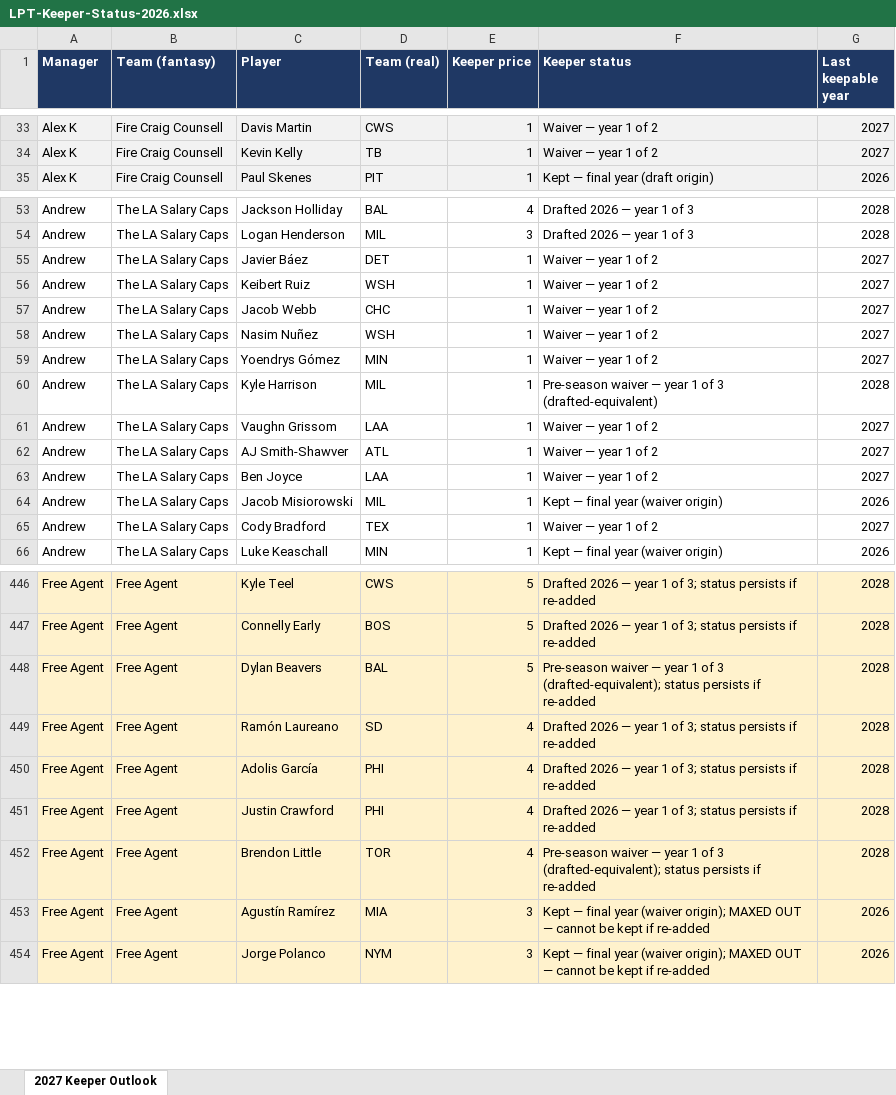
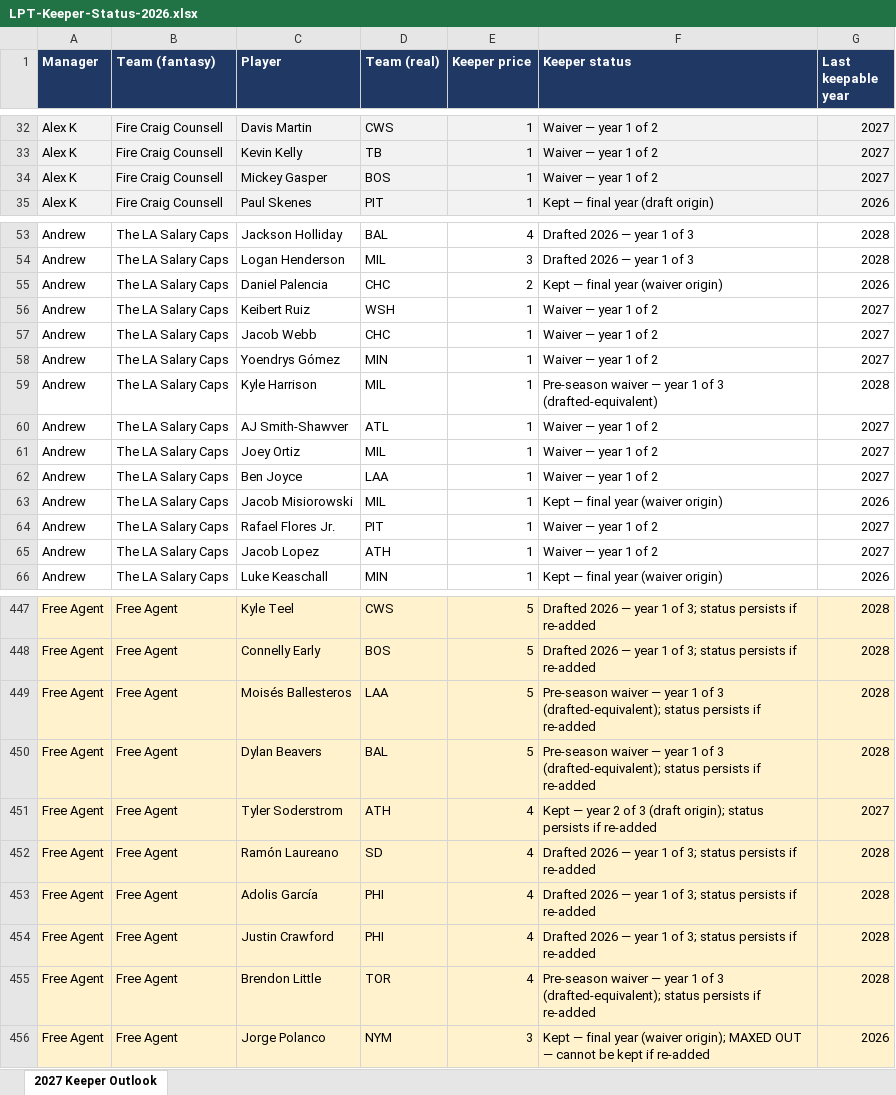
Before and after one commit to langrill42-collab/ernie-reports, an Excel workbook: downloads/LPT-Keeper-Status-2026.xlsx, sheet 2027 Keeper Outlook, drawn as a sheet; only a part is shown, gaps mark what is left out; values as stored, in another font and other column widths than the file's, no borders; removed rows and columns are numbered as before the commit, all else as after; the diff covers the shown part only; the diff names each change by its address in the sheet, - before the commit and + after, or states it on an @@ line.

```diff
--- a/downloads/LPT-Keeper-Status-2026.xlsx (sheet 2027 Keeper Outlook)
+++ b/downloads/LPT-Keeper-Status-2026.xlsx (sheet 2027 Keeper Outlook)
+row 34: Alex K | Fire Craig Counsell | Mickey Gasper | BOS | 1 | Waiver — year 1 of 2 | 2027
-row 55: Andrew | The LA Salary Caps | Javier Báez | DET | 1 | Waiver — year 1 of 2 | 2027
+row 55: Andrew | The LA Salary Caps | Daniel Palencia | CHC | 2 | Kept — final year (waiver origin) | 2026
-row 58: Andrew | The LA Salary Caps | Nasim Nuñez | WSH | 1 | Waiver — year 1 of 2 | 2027
-row 61: Andrew | The LA Salary Caps | Vaughn Grissom | LAA | 1 | Waiver — year 1 of 2 | 2027
+row 61: Andrew | The LA Salary Caps | Joey Ortiz | MIL | 1 | Waiver — year 1 of 2 | 2027
-C64 (Player): Cody Bradford
+C64 (Player): Rafael Flores Jr.
-D64 (Team (real)): TEX
+D64 (Team (real)): PIT
+row 65: Andrew | The LA Salary Caps | Jacob Lopez | ATH | 1 | Waiver — year 1 of 2 | 2027
+row 449: Free Agent | Free Agent | Moisés Ballesteros | LAA | 5 | Pre-season waiver — year 1 of 3 (drafted-equivalent); status persists if re-added | 2028
+row 451: Free Agent | Free Agent | Tyler Soderstrom | ATH | 4 | Kept — year 2 of 3 (draft origin); status persists if re-added | 2027
-row 453: Free Agent | Free Agent | Agustín Ramírez | MIA | 3 | Kept — final year (waiver origin); MAXED OUT — cannot be kept if re-added | 2026
```
Also changed, not shown: 17 added rows, 19 removed rows and 5 edited cells elsewhere in this sheet, 6 other files.
